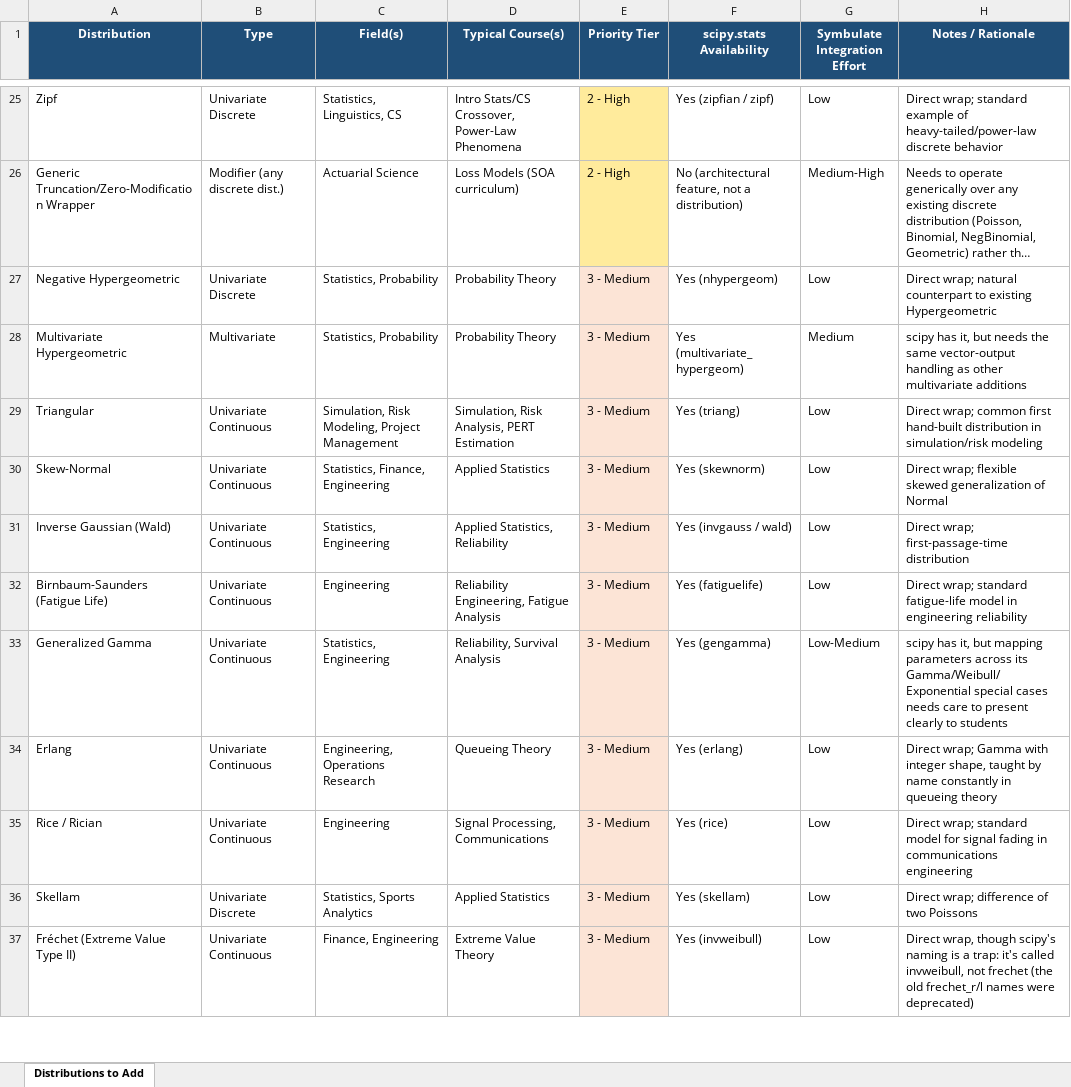
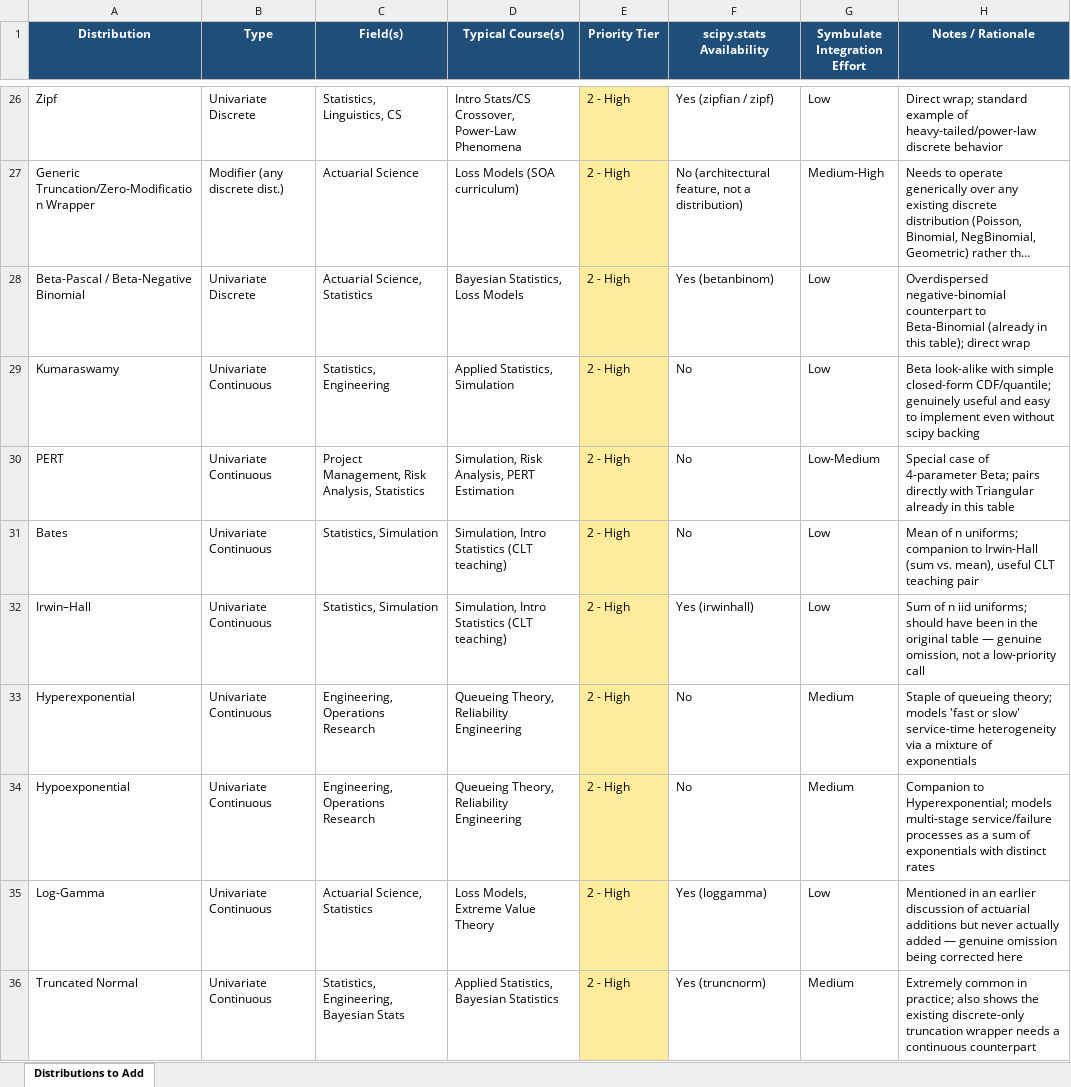
Before and after one commit to calpoly-symbulate/symbulate, an Excel workbook: team/models-and-sim-design/symbulate_distribution_additions.xlsx, sheet Distributions to Add, drawn as a sheet; only a part is shown, gaps mark what is left out; the shorter side is filled out with more unchanged rows; long unchanged cells end in …; values as stored, in another font and other column widths than the file's, no borders; charts and pictures not drawn; the diff covers the shown part only; the diff names each change by its address in the sheet, - before the commit and + after, or states it on an @@ line.

Commit message:
Updated distribution additions spreadsheet version

```diff
--- a/team/models-and-sim-design/symbulate_distribution_additions.xlsx (sheet Distributions to Add)
+++ b/team/models-and-sim-design/symbulate_distribution_additions.xlsx (sheet Distributions to Add)
+row 28: Beta-Pascal / Beta-Negative Binomial | Univariate Discrete | Actuarial Science, Statistics | Bayesian Statistics, Loss Models | 2 - High | Yes (betanbinom) | Low | Overdispersed negative-binomial counterpart to Beta-Binomial (already in this table); direct wrap
+row 29: Kumaraswamy | Univariate Continuous | Statistics, Engineering | Applied Statistics, Simulation | 2 - High | No | Low | Beta look-alike with simple closed-form CDF/quantile; genuinely useful and easy to implement even without scipy backing
+row 30: PERT | Univariate Continuous | Project Management, Risk Analysis, Statistics | Simulation, Risk Analysis, PERT Estimation | 2 - High | No | Low-Medium | Special case of 4-parameter Beta; pairs directly with Triangular already in this table
+row 31: Bates | Univariate Continuous | Statistics, Simulation | Simulation, Intro Statistics (CLT teaching) | 2 - High | No | Low | Mean of n uniforms; companion to Irwin-Hall (sum vs. mean), useful CLT teaching pair
+row 32: Irwin–Hall | Univariate Continuous | Statistics, Simulation | Simulation, Intro Statistics (CLT teaching) | 2 - High | Yes (irwinhall) | Low | Sum of n iid uniforms; should have been in the original table — genuine omission, not a low-priority call
+row 33: Hyperexponential | Univariate Continuous | Engineering, Operations Research | Queueing Theory, Reliability Engineering | 2 - High | No | Medium | Staple of queueing theory; models 'fast or slow' service-time heterogeneity via a mixture of exponentials
+row 34: Hypoexponential | Univariate Continuous | Engineering, Operations Research | Queueing Theory, Reliability Engineering | 2 - High | No | Medium | Companion to Hyperexponential; models multi-stage service/failure processes as a sum of exponentials with distinct rates
+row 35: Log-Gamma | Univariate Continuous | Actuarial Science, Statistics | Loss Models, Extreme Value Theory | 2 - High | Yes (loggamma) | Low | Mentioned in an earlier discussion of actuarial additions but never actually added — genuine omission being corrected here
+row 36: Truncated Normal | Univariate Continuous | Statistics, Engineering, Bayesian Stats | Applied Statistics, Bayesian Statistics | 2 - High | Yes (truncnorm) | Medium | Extremely common in practice; also shows the existing discrete-only truncation wrapper needs a continuous counterpart
```
Also changed, not shown: 56 added rows elsewhere in this sheet.
